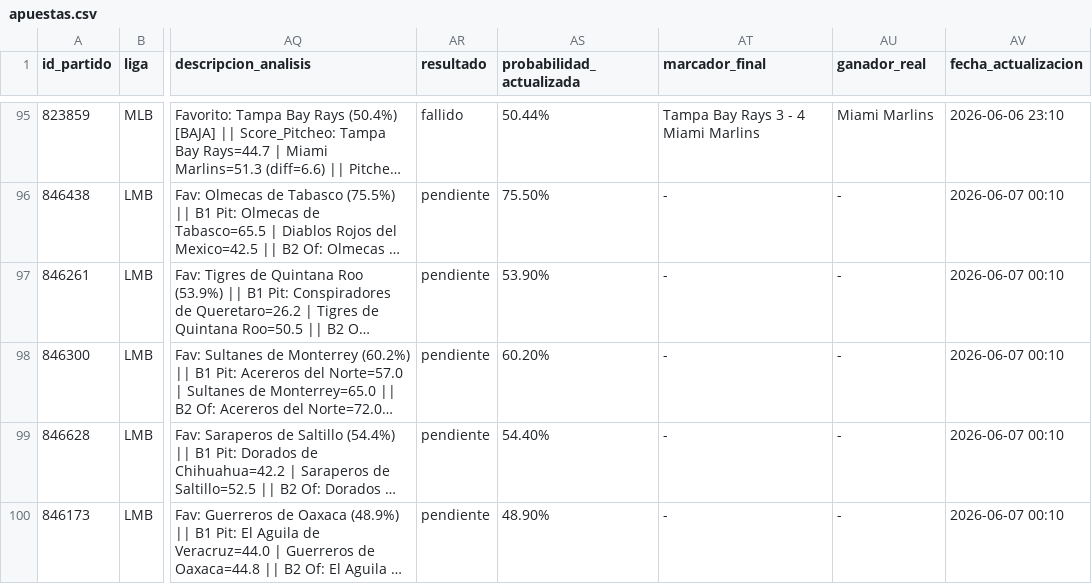
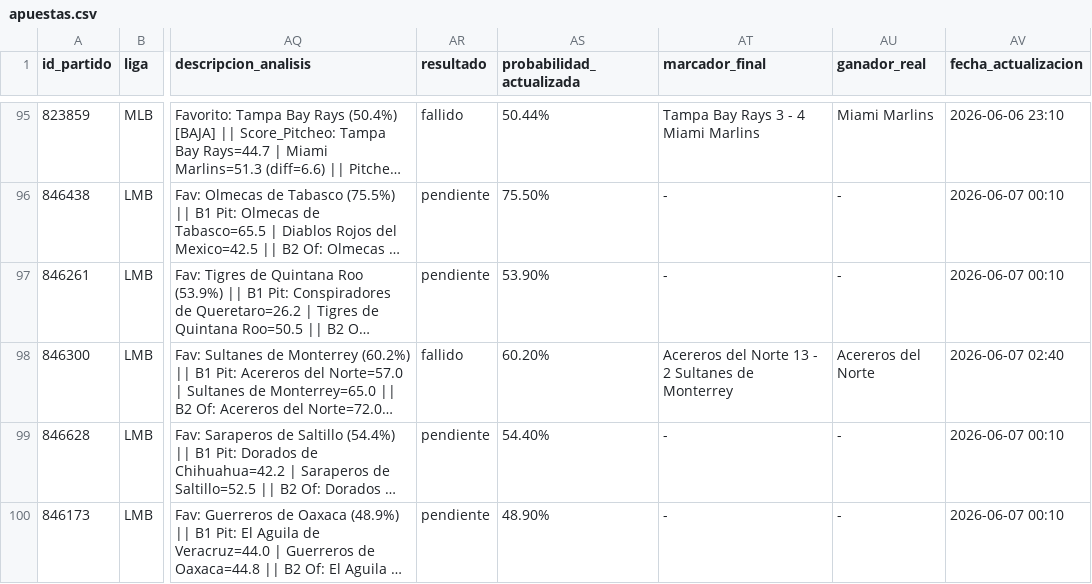
Before and after one commit to 05aptrading-jpg/ApuestasMLB, a CSV file: apuestas.csv, drawn as a sheet; only a part is shown, gaps mark what is left out; long unchanged cells end in …; the diff names each change by its address in the sheet, - before the commit and + after, or states it on an @@ line.

Commit message:
Actualizar apuestas.csv

```diff
--- a/apuestas.csv
+++ b/apuestas.csv
-AR98 (resultado): pendiente
+AR98 (resultado): fallido
-AT98 (marcador_final): -
+AT98 (marcador_final): Acereros del Norte 13 - 2 Sultanes de Monterrey
-AU98 (ganador_real): -
+AU98 (ganador_real): Acereros del Norte
-AV98 (fecha_actualizacion): 2026-06-07 00:10
+AV98 (fecha_actualizacion): 2026-06-07 02:40
```
